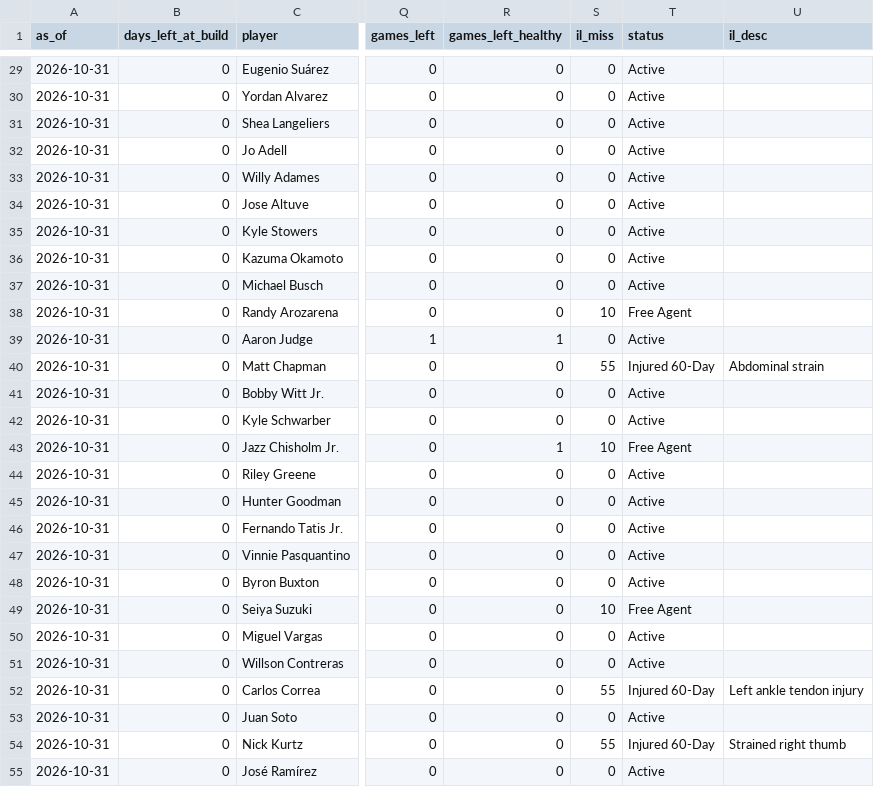
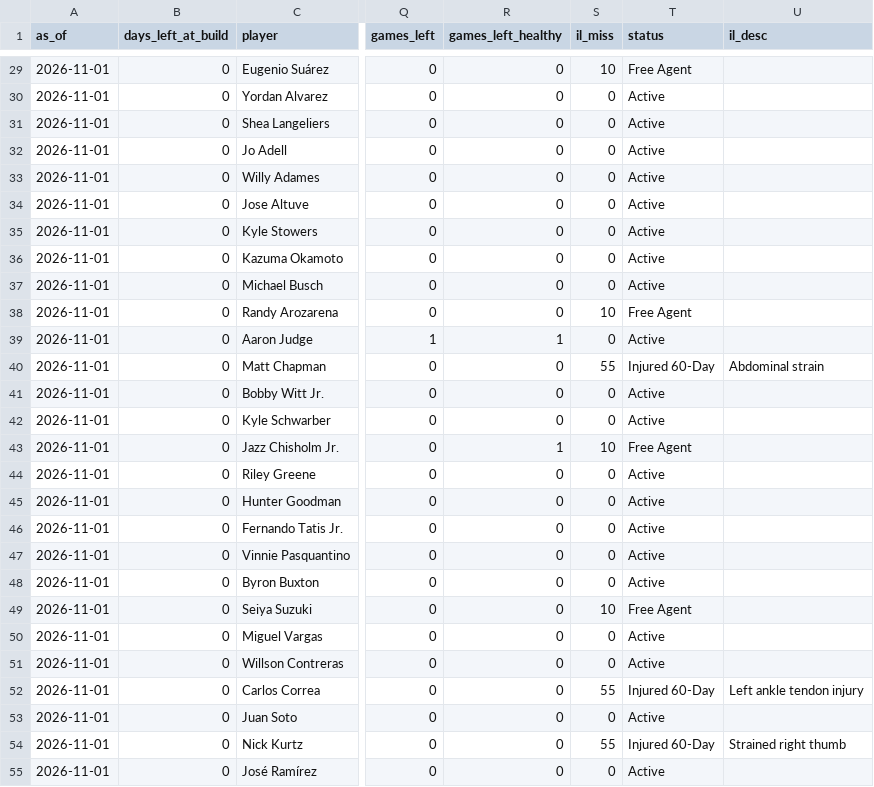
Before and after one commit to Ethanh141/Dingers, a CSV file: data/projections_2026.csv, drawn as a sheet; only a part is shown, gaps mark what is left out; the diff covers the shown part only; the diff names each change by its address in the sheet, - before the commit and + after, or states it on an @@ line.

```diff
--- a/data/projections_2026.csv
+++ b/data/projections_2026.csv
-A29:A55 (as_of): 2026-10-31
+A29:A55 (as_of): 2026-11-01
-S29 (il_miss): 0
+S29 (il_miss): 10
-T29 (status): Active
+T29 (status): Free Agent
```
Also changed, not shown: 36 edited cells elsewhere in this file, data/odds_history_2026.csv.
